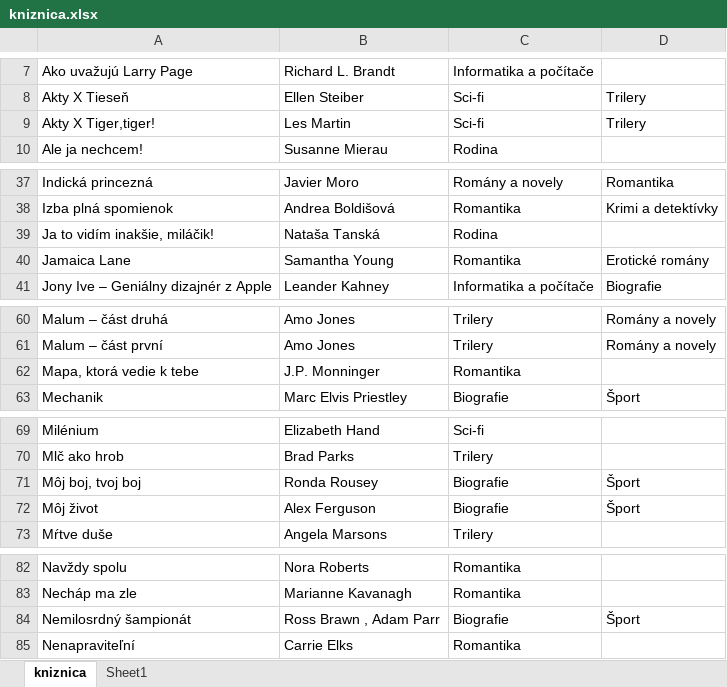
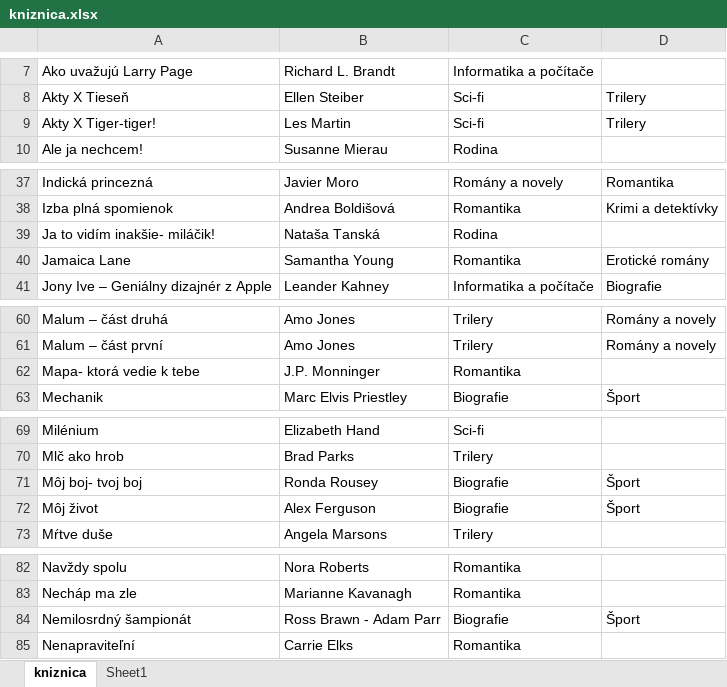
Before and after one commit to misko0709/misko0709.github.io, an Excel workbook: data/kniznica.xlsx, sheet kniznica, drawn as a sheet; only a part is shown, gaps mark what is left out; values as stored, in another font and other column widths than the file's, no borders; the diff covers the shown part only; the diff names each change by its address in the sheet, - before the commit and + after, or states it on an @@ line.

```diff
--- a/data/kniznica.xlsx (sheet kniznica)
+++ b/data/kniznica.xlsx (sheet kniznica)
-A9: Akty X Tiger,tiger!
+A9: Akty X Tiger-tiger!
-A39: Ja to vidím inakšie, miláčik!
+A39: Ja to vidím inakšie- miláčik!
-A62: Mapa, ktorá vedie k tebe
+A62: Mapa- ktorá vedie k tebe
-A71: Môj boj, tvoj boj
+A71: Môj boj- tvoj boj
-B84: Ross Brawn , Adam Parr
+B84: Ross Brawn - Adam Parr
```
Also changed, not shown: 13 edited cells elsewhere in this sheet, 1 other file.
